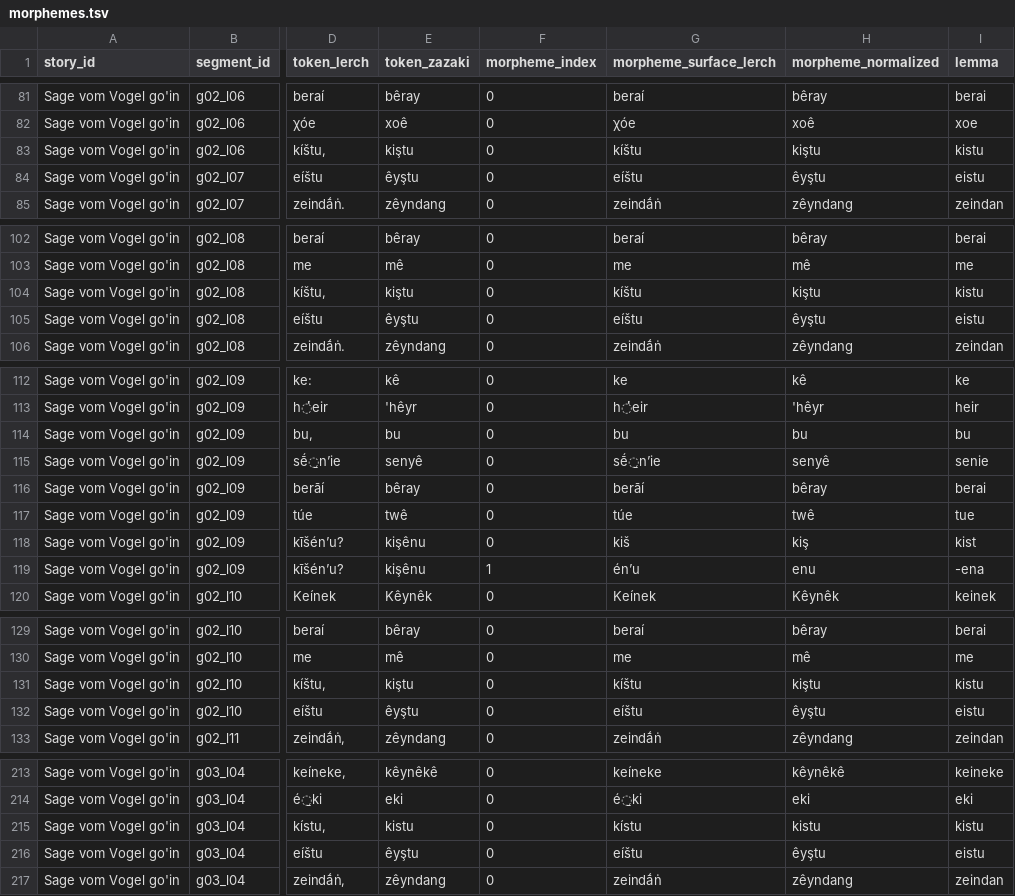
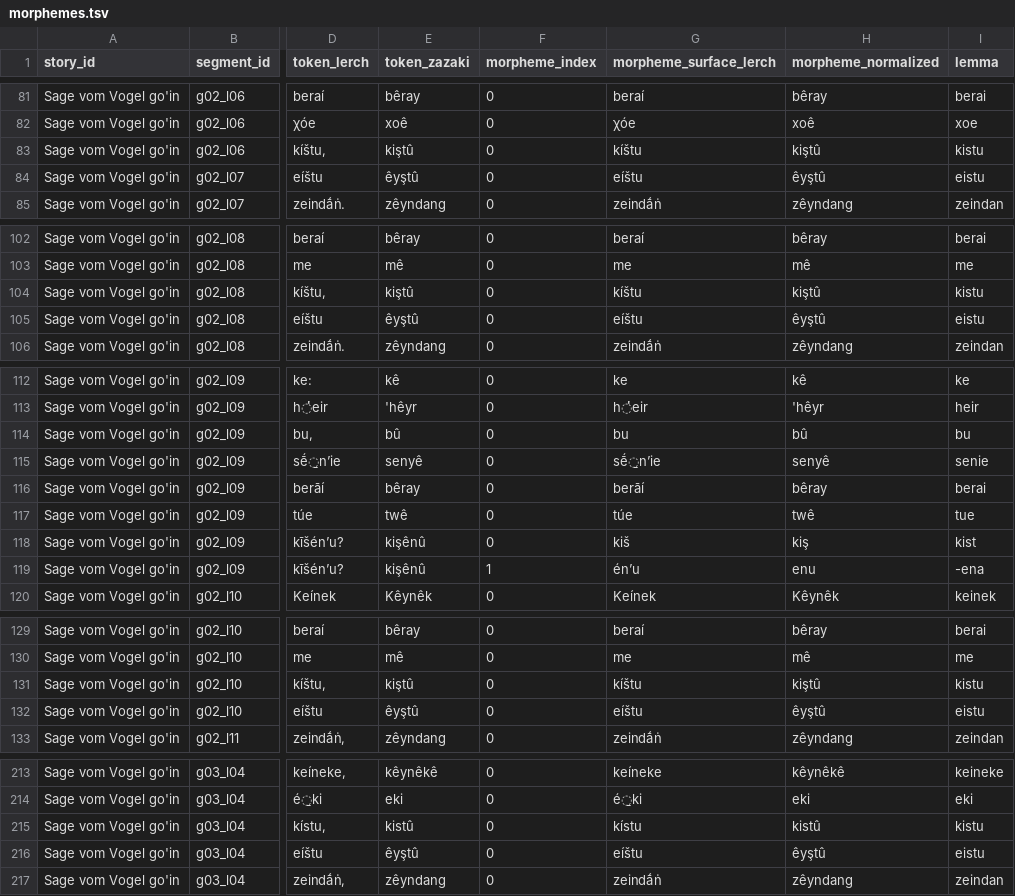
Before and after one commit to stronganchor/zazaki-texts, a TSV file: texts/lerch/goin-puhu-kusunun-hikayesi/morphemes.tsv, drawn as a sheet; only a part is shown, gaps mark what is left out; the diff covers the shown part only; the diff names each change by its address in the sheet, - before the commit and + after, or states it on an @@ line.

```diff
--- a/texts/lerch/goin-puhu-kusunun-hikayesi/morphemes.tsv
+++ b/texts/lerch/goin-puhu-kusunun-hikayesi/morphemes.tsv
-E83 (token_zazaki): kiştu
+E83 (token_zazaki): kiştû
-H83 (morpheme_normalized): kiştu
+H83 (morpheme_normalized): kiştû
-E84 (token_zazaki): êyştu
+E84 (token_zazaki): êyştû
-H84 (morpheme_normalized): êyştu
+H84 (morpheme_normalized): êyştû
-E104 (token_zazaki): kiştu
+E104 (token_zazaki): kiştû
-H104 (morpheme_normalized): kiştu
+H104 (morpheme_normalized): kiştû
-E105 (token_zazaki): êyştu
+E105 (token_zazaki): êyştû
-H105 (morpheme_normalized): êyştu
+H105 (morpheme_normalized): êyştû
-E114 (token_zazaki): bu
+E114 (token_zazaki): bû
-H114 (morpheme_normalized): bu
+H114 (morpheme_normalized): bû
-E118:E119 (token_zazaki): kişênu
+E118:E119 (token_zazaki): kişênû
-E131 (token_zazaki): kiştu
+E131 (token_zazaki): kiştû
-H131 (morpheme_normalized): kiştu
+H131 (morpheme_normalized): kiştû
-E132 (token_zazaki): êyştu
+E132 (token_zazaki): êyştû
-H132 (morpheme_normalized): êyştu
+H132 (morpheme_normalized): êyştû
-E215 (token_zazaki): kistu
+E215 (token_zazaki): kistû
-H215 (morpheme_normalized): kistu
+H215 (morpheme_normalized): kistû
-E216 (token_zazaki): êyştu
+E216 (token_zazaki): êyştû
-H216 (morpheme_normalized): êyştu
+H216 (morpheme_normalized): êyştû
```
Also changed, not shown: 32 edited cells elsewhere in this file, texts/lerch/degirmenci-ve-tilki/morphemes.tsv, texts/lerch/gespraech-mit-hassan/morphemes.tsv, 17 other files.
